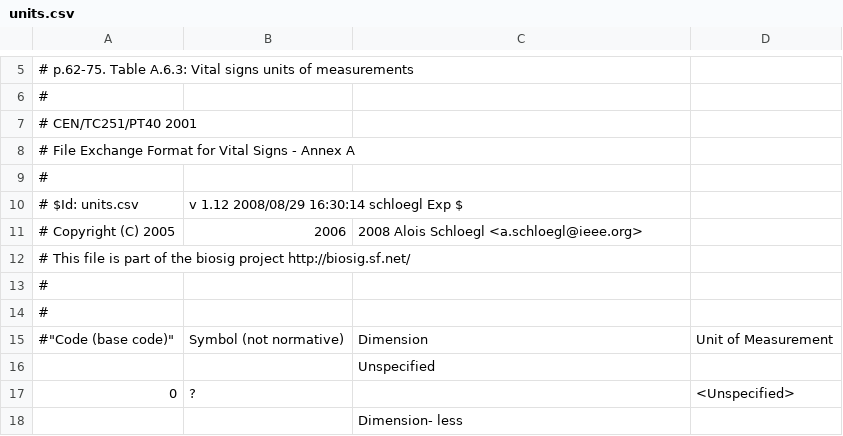
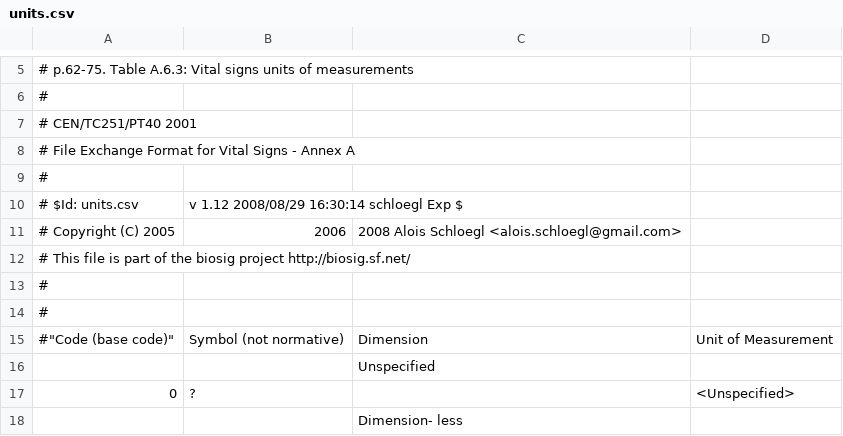
Before and after one commit to dongzhenye/biosignal-tools, a CSV file: biosig/doc/units.csv, drawn as a sheet; only a part is shown, gaps mark what is left out.

```diff
--- a/biosig/doc/units.csv
+++ b/biosig/doc/units.csv
@@ -10,3 +10,3 @@
 # $Id: units.csv,v 1.12 2008/08/29 16:30:14 schloegl Exp $
-# Copyright (C) 2005,2006,2008 Alois Schloegl <a.schloegl@ieee.org>
+# Copyright (C) 2005,2006,2008 Alois Schloegl <alois.schloegl@gmail.com>
 # This file is part of the biosig project http://biosig.sf.net/
```
Also changed, not shown: 1 other file.
